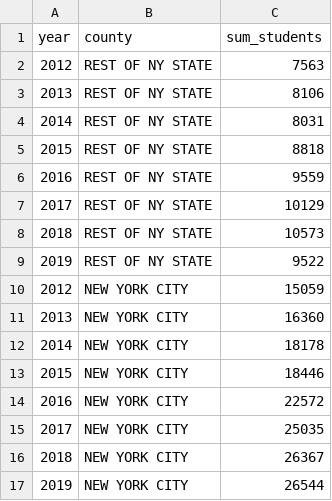
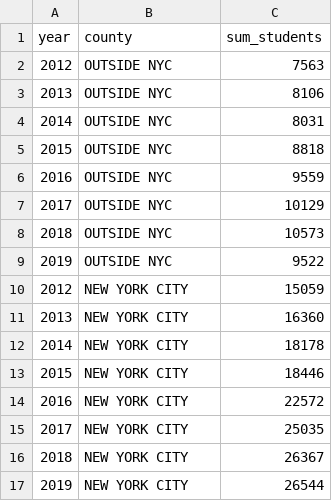
Before and after one commit to elenamlutz/student-homelessness-nyc, a CSV file: docs/linegraph.55aca349.csv (was docs/linegraph.5a382156.csv), drawn as a sheet.

```diff
--- a/docs/linegraph.5a382156.csv
+++ b/docs/linegraph.55aca349.csv
@@ -1,10 +1,10 @@
 year,county,sum_students
-2012,REST OF NY STATE,7563
-2013,REST OF NY STATE,8106
-2014,REST OF NY STATE,8031
-2015,REST OF NY STATE,8818
-2016,REST OF NY STATE,9559
-2017,REST OF NY STATE,10129
-2018,REST OF NY STATE,10573
-2019,REST OF NY STATE,9522
+2012,OUTSIDE NYC,7563
+2013,OUTSIDE NYC,8106
+2014,OUTSIDE NYC,8031
+2015,OUTSIDE NYC,8818
+2016,OUTSIDE NYC,9559
+2017,OUTSIDE NYC,10129
+2018,OUTSIDE NYC,10573
+2019,OUTSIDE NYC,9522
 2012,NEW YORK CITY,15059
```
Also changed, not shown: src/data/linegraph.csv, 41 other files.
